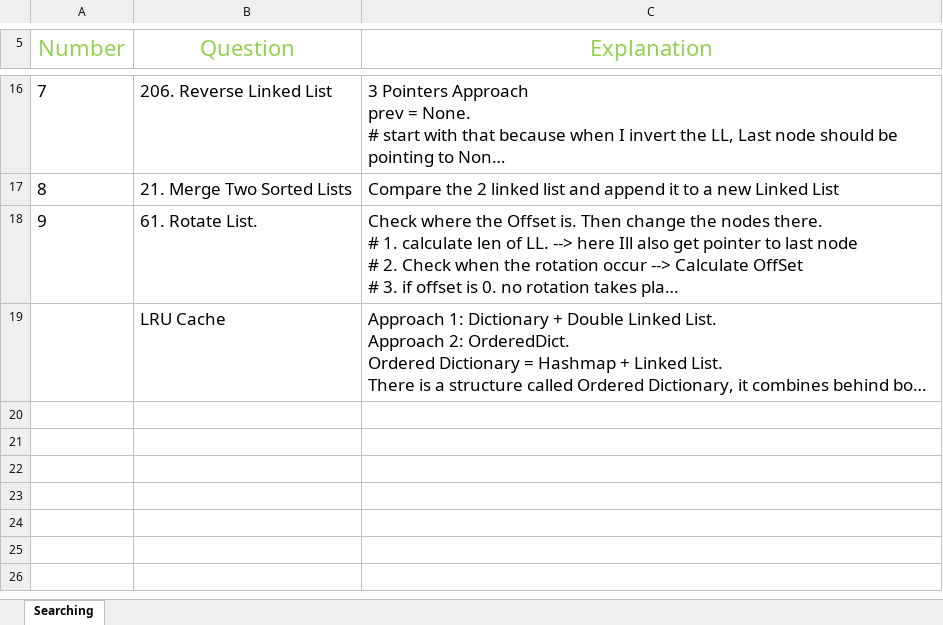
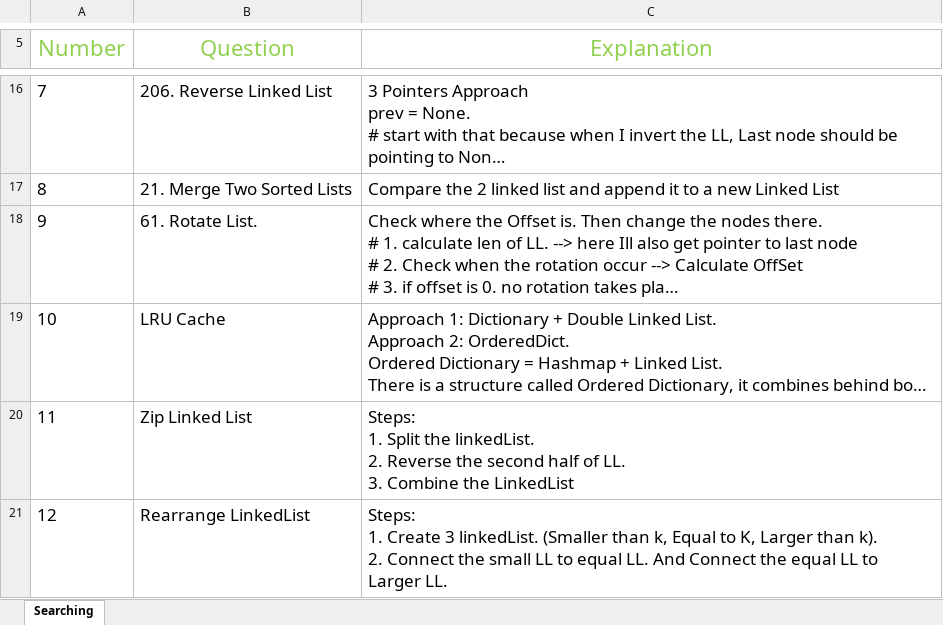
Before and after one commit to RATHOD-SHUBHAM/DataStructure-And-Algorithm, an Excel workbook: Data Structure/LL/LinkedList.xlsx, sheet Searching, drawn as a sheet; only a part is shown, gaps mark what is left out; long unchanged cells end in …; values as stored, in another font and other column widths than the file's, no borders; ↵ is a line break in a cell; the diff names each change by its address in the sheet, - before the commit and + after, or states it on an @@ line.

```diff
--- a/Data Structure/LL/LinkedList.xlsx (sheet Searching)
+++ b/Data Structure/LL/LinkedList.xlsx (sheet Searching)
@@ column A (Number) renumbered in row 19 @@
+row 20: 11 | Zip Linked List | Steps: ↵ 1. Split the linkedList. ↵ 2. Reverse the second half of LL. ↵ 3. Combine the LinkedList
+row 21: 12 | Rearrange LinkedList | Steps: ↵ 1. Create 3 linkedList. (Smaller than k, Equal to K, Larger than k). ↵ 2. Connect the small LL to equal LL. And Connect the equal LL to Larger LL.
```
Also changed, not shown: Data Structure/DataStrucuture.xlsx, 7 other files.
